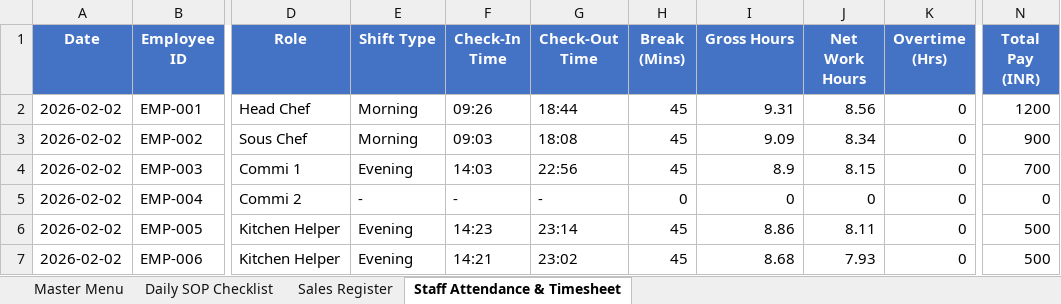
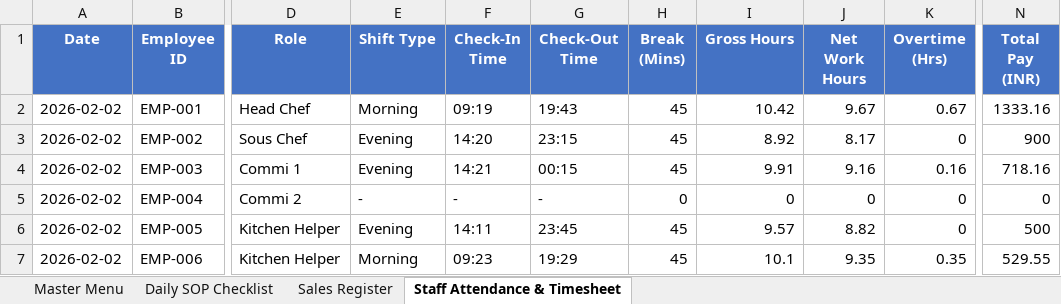
Before and after one commit to barrydeveloperindia-arch/sky_5_kitchen, an Excel workbook: Sky5_Kitchen_Admin_Kit.xlsx, sheet Staff Attendance & Timesheet, drawn as a sheet; only a part is shown, gaps mark what is left out; values as stored, in another font and other column widths than the file's, no borders; the diff covers the shown part only; the diff names each change by its address in the sheet, - before the commit and + after, or states it on an @@ line.

```diff
--- a/Sky5_Kitchen_Admin_Kit.xlsx (sheet Staff Attendance & Timesheet)
+++ b/Sky5_Kitchen_Admin_Kit.xlsx (sheet Staff Attendance & Timesheet)
-F2 (Check-In Time): 09:26
+F2 (Check-In Time): 09:19
-G2 (Check-Out Time): 18:44
+G2 (Check-Out Time): 19:43
-I2 (Gross Hours): 9.31
+I2 (Gross Hours): 10.42
-J2 (Net Work Hours): 8.56
+J2 (Net Work Hours): 9.67
-K2 (Overtime (Hrs)): 0
+K2 (Overtime (Hrs)): 0.67
-N2 (Total Pay (INR)): 1200
+N2 (Total Pay (INR)): 1333.16
-E3 (Shift Type): Morning
+E3 (Shift Type): Evening
-F3 (Check-In Time): 09:03
+F3 (Check-In Time): 14:20
-G3 (Check-Out Time): 18:08
+G3 (Check-Out Time): 23:15
-I3 (Gross Hours): 9.09
+I3 (Gross Hours): 8.92
-J3 (Net Work Hours): 8.34
+J3 (Net Work Hours): 8.17
-F4 (Check-In Time): 14:03
+F4 (Check-In Time): 14:21
-G4 (Check-Out Time): 22:56
+G4 (Check-Out Time): 00:15
-I4 (Gross Hours): 8.9
+I4 (Gross Hours): 9.91
-J4 (Net Work Hours): 8.15
+J4 (Net Work Hours): 9.16
-K4 (Overtime (Hrs)): 0
+K4 (Overtime (Hrs)): 0.16
-N4 (Total Pay (INR)): 700
+N4 (Total Pay (INR)): 718.16
-F6 (Check-In Time): 14:23
+F6 (Check-In Time): 14:11
-G6 (Check-Out Time): 23:14
+G6 (Check-Out Time): 23:45
-I6 (Gross Hours): 8.86
+I6 (Gross Hours): 9.57
-J6 (Net Work Hours): 8.11
+J6 (Net Work Hours): 8.82
-E7 (Shift Type): Evening
+E7 (Shift Type): Morning
-F7 (Check-In Time): 14:21
+F7 (Check-In Time): 09:23
-G7 (Check-Out Time): 23:02
+G7 (Check-Out Time): 19:29
-I7 (Gross Hours): 8.68
+I7 (Gross Hours): 10.1
-J7 (Net Work Hours): 7.93
+J7 (Net Work Hours): 9.35
-K7 (Overtime (Hrs)): 0
+K7 (Overtime (Hrs)): 0.35
-N7 (Total Pay (INR)): 500
+N7 (Total Pay (INR)): 529.55
```
Also changed, not shown: 408 edited cells elsewhere in this sheet, Sky_5_Kitchen_Combo_Sale_Menu.xlsx, 2 other files.
